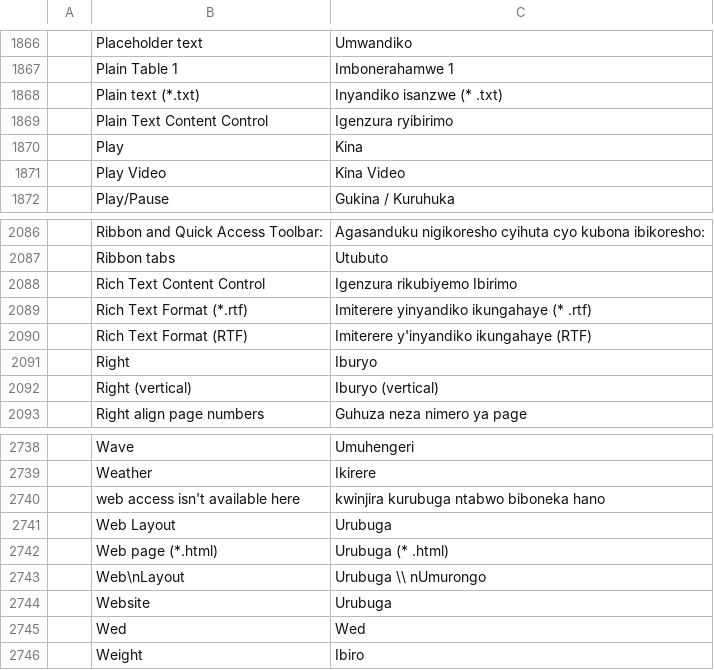
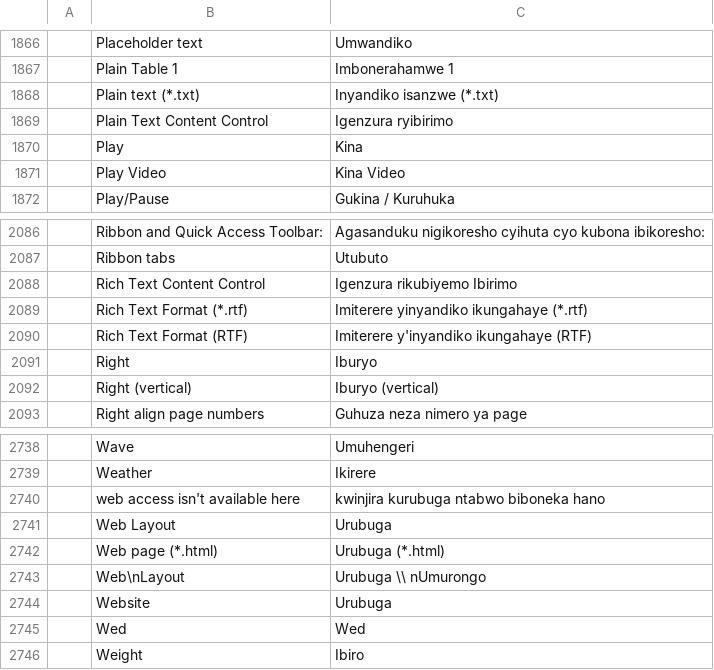
Before and after one commit to veevie55/doc4me, a TSV file: crates/ui-egui/src/i18n/rw.tsv, drawn as a sheet; only a part is shown, gaps mark what is left out; the diff covers the shown part only.

```diff
--- a/crates/ui-egui/src/i18n/rw.tsv
+++ b/crates/ui-egui/src/i18n/rw.tsv
@@ -1867,3 +1867,3 @@
 	Plain Table 1	Imbonerahamwe 1
-	Plain text (*.txt)	Inyandiko isanzwe (* .txt)
+	Plain text (*.txt)	Inyandiko isanzwe (*.txt)
 	Plain Text Content Control	Igenzura ryibirimo
@@ -2088,3 +2088,3 @@
 	Rich Text Content Control	Igenzura rikubiyemo Ibirimo
-	Rich Text Format (*.rtf)	Imiterere yinyandiko ikungahaye (* .rtf)
+	Rich Text Format (*.rtf)	Imiterere yinyandiko ikungahaye (*.rtf)
 	Rich Text Format (RTF)	Imiterere y'inyandiko ikungahaye (RTF)
@@ -2741,3 +2741,3 @@
 	Web Layout	Urubuga
-	Web page (*.html)	Urubuga (* .html)
+	Web page (*.html)	Urubuga (*.html)
 	Web\nLayout	Urubuga \\ nUmurongo
```
Also changed, not shown: 7 edited cells elsewhere in this file, crates/ui-egui/src/i18n/ig.tsv, crates/ui-egui/src/i18n/wo.tsv, 16 other files.
